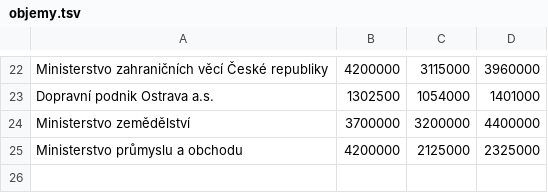
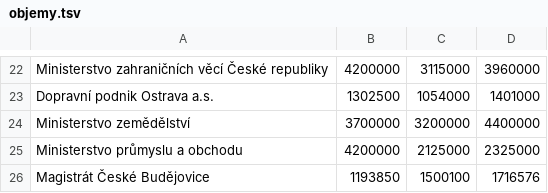
Before and after one commit to DataRozhlas/papiry, a TSV file: data/objemy.tsv, drawn as a sheet; only a part is shown, gaps mark what is left out; the diff names each change by its address in the sheet, - before the commit and + after, or states it on an @@ line.

Commit message:
pridan CB magos

```diff
--- a/data/objemy.tsv
+++ b/data/objemy.tsv
+row 26: Magistrát České Budějovice | 1193850 | 1500100 | 1716576
```
